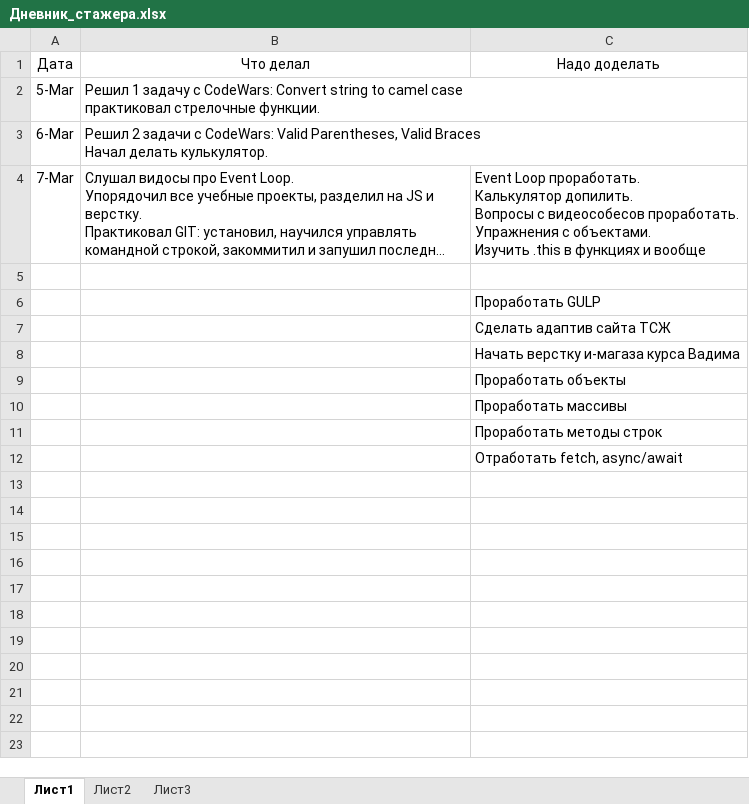
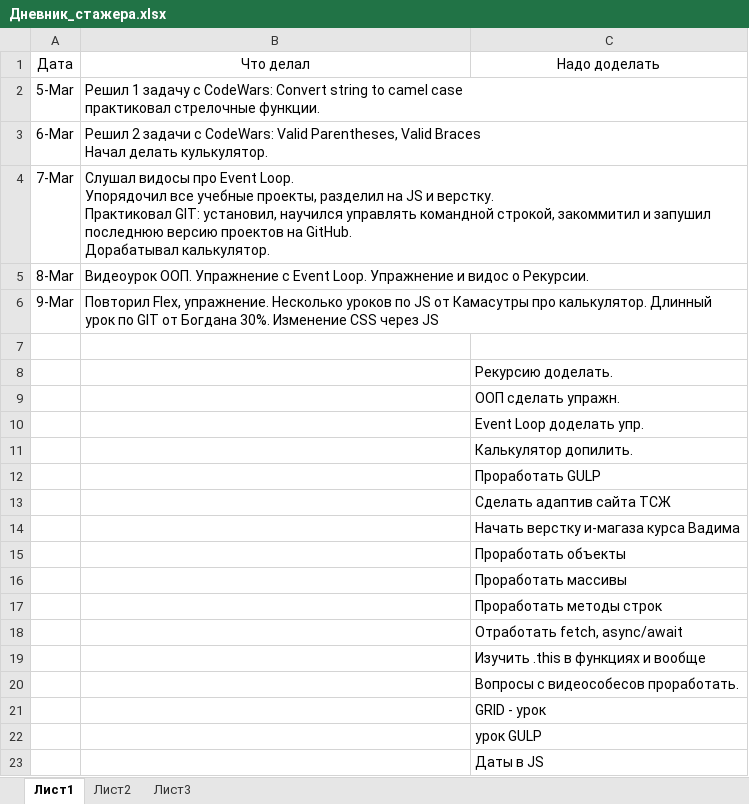
Before and after one commit to LogPt/jsTasks, an Excel workbook: Дневник_стажера.xlsx, sheet Лист1, drawn as a sheet; long unchanged cells end in …; values as stored, in another font and other column widths than the file's, no borders; ↵ is a line break in a cell; the diff names each change by its address in the sheet, - before the commit and + after, or states it on an @@ line.

```diff
--- a/Дневник_стажера.xlsx (sheet Лист1)
+++ b/Дневник_стажера.xlsx (sheet Лист1)
-C4: Event Loop проработать. ↵ Калькулятор допилить. ↵ Вопросы с видеособесов проработать. ↵ Упражнения с объектами. ↵ Изучить .this в функциях и вообще
+C4: (empty)
+row 5: 8-Mar | Видеоурок ООП. Упражнение с Event Loop. Упражнение и видос о Рекурсии.
+row 6: 9-Mar | Повторил Flex, упражнение. Несколько уроков по JS от Камасутры про калькулятор. Длинный урок по GIT от Богдана 30%. Изменение CSS через JS
+row 8:  |  | Рекурсию доделать.
+row 9:  |  | ООП сделать упражн.
+row 10:  |  | Event Loop доделать упр.
+row 11:  |  | Калькулятор допилить.
+row 19:  |  | Изучить .this в функциях и вообще
+row 20:  |  | Вопросы с видеособесов проработать.
+row 21:  |  | GRID - урок
+row 22:  |  | урок GULP
+row 23:  |  | Даты в JS
```
Also changed, not shown: 1 other file.
